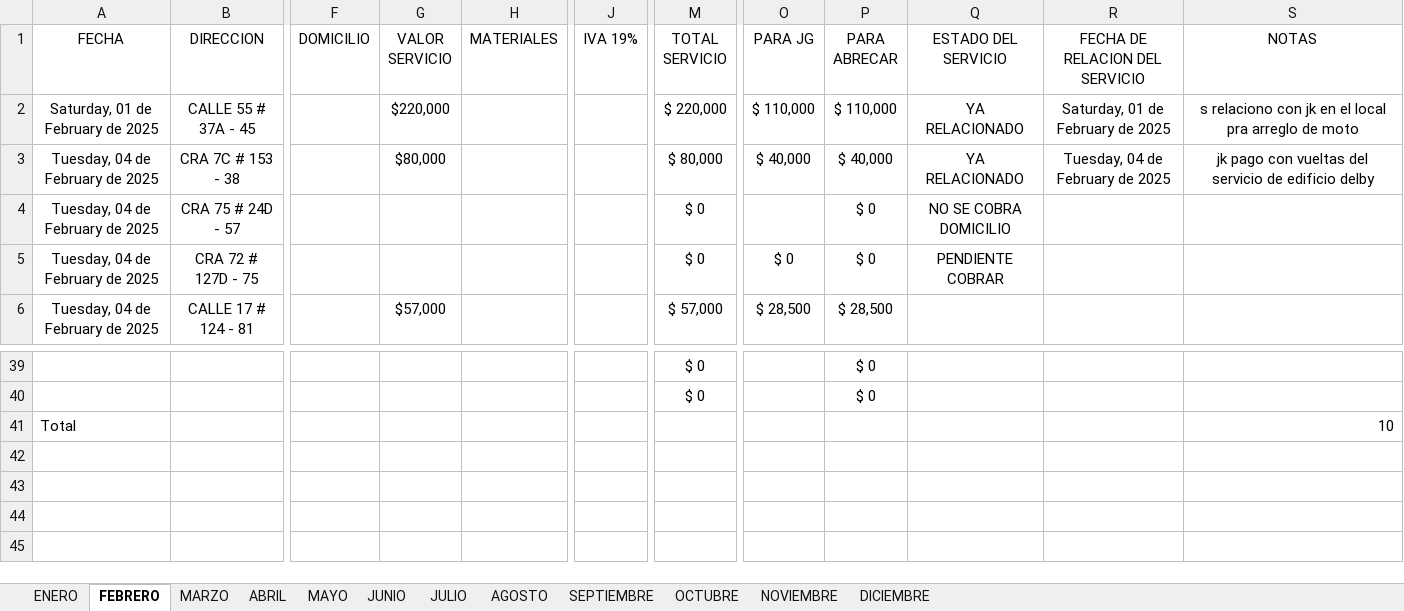
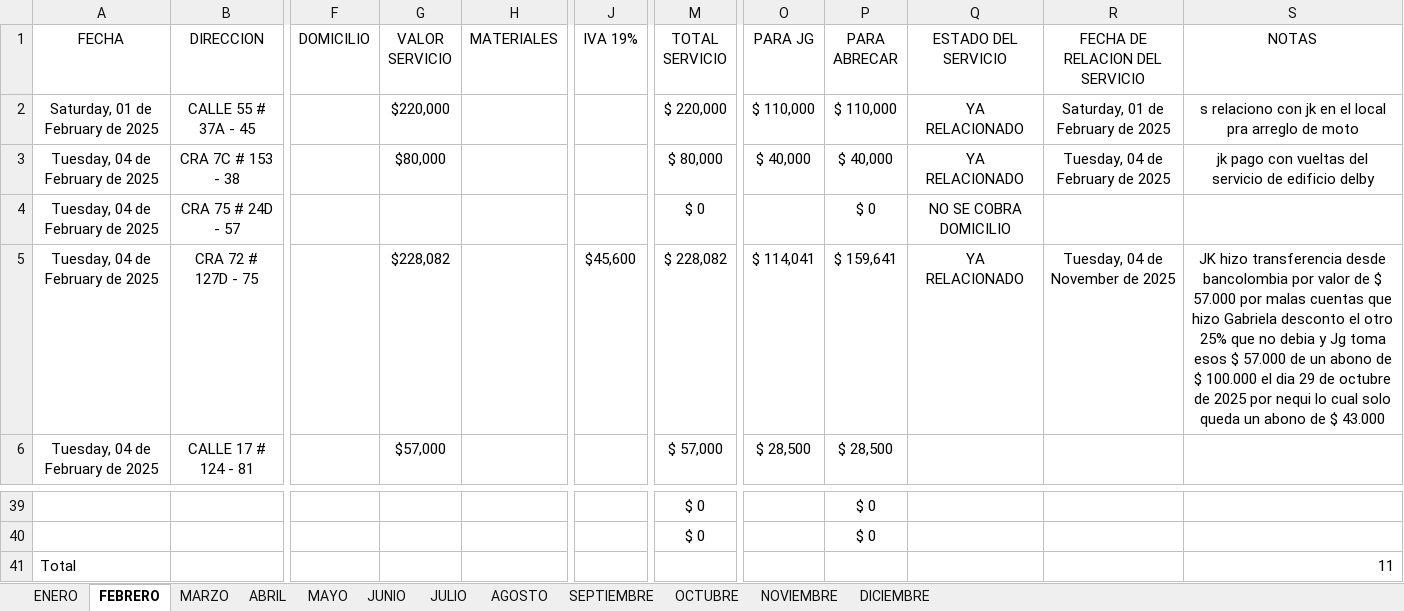
Before and after one commit to juanco1987/backend-relacion-servicios, an Excel workbook: temp/SERVICIOS 2025.xlsx, sheet FEBRERO, drawn as a sheet; only a part is shown, gaps mark what is left out; values as stored, in another font and other column widths than the file's, no borders; conditional formats and table styles not drawn; the diff names each change by its address in the sheet, - before the commit and + after, or states it on an @@ line.

```diff
--- a/temp/SERVICIOS 2025.xlsx (sheet FEBRERO)
+++ b/temp/SERVICIOS 2025.xlsx (sheet FEBRERO)
-G5 (VALOR SERVICIO): (empty)
+G5 (VALOR SERVICIO): $228,082
-J5 (IVA 19%): (empty)
+J5 (IVA 19%): $45,600
-M5 (TOTAL SERVICIO): $ 0
+M5 (TOTAL SERVICIO): $ 228,082
-O5 (PARA JG): $ 0
+O5 (PARA JG): $ 114,041
-P5 (PARA ABRECAR): $ 0
+P5 (PARA ABRECAR): $ 159,641
-Q5 (ESTADO DEL SERVICIO): PENDIENTE COBRAR
+Q5 (ESTADO DEL SERVICIO): YA RELACIONADO
-R5 (FECHA DE RELACION DEL SERVICIO): (empty)
+R5 (FECHA DE RELACION DEL SERVICIO): Tuesday, 04 de November de 2025
-S5 (NOTAS): (empty)
+S5 (NOTAS): JK hizo transferencia desde bancolombia por valor de $ 57.000 por malas cuentas que hizo Gabriela desconto el otro 25% que no debia y Jg toma esos $ 57.000 de un abono de $ 100.000 el dia 29 de octubre de 2025 por nequi lo cual solo queda un abono de $ 43.000
-S41 (NOTAS): 10
+S41 (NOTAS): 11
```
Also changed, not shown: sheet NOVIEMBRE, sheet OCTUBRE, sheet SEPTIEMBRE, formulas that keep their value, 4 other files.
